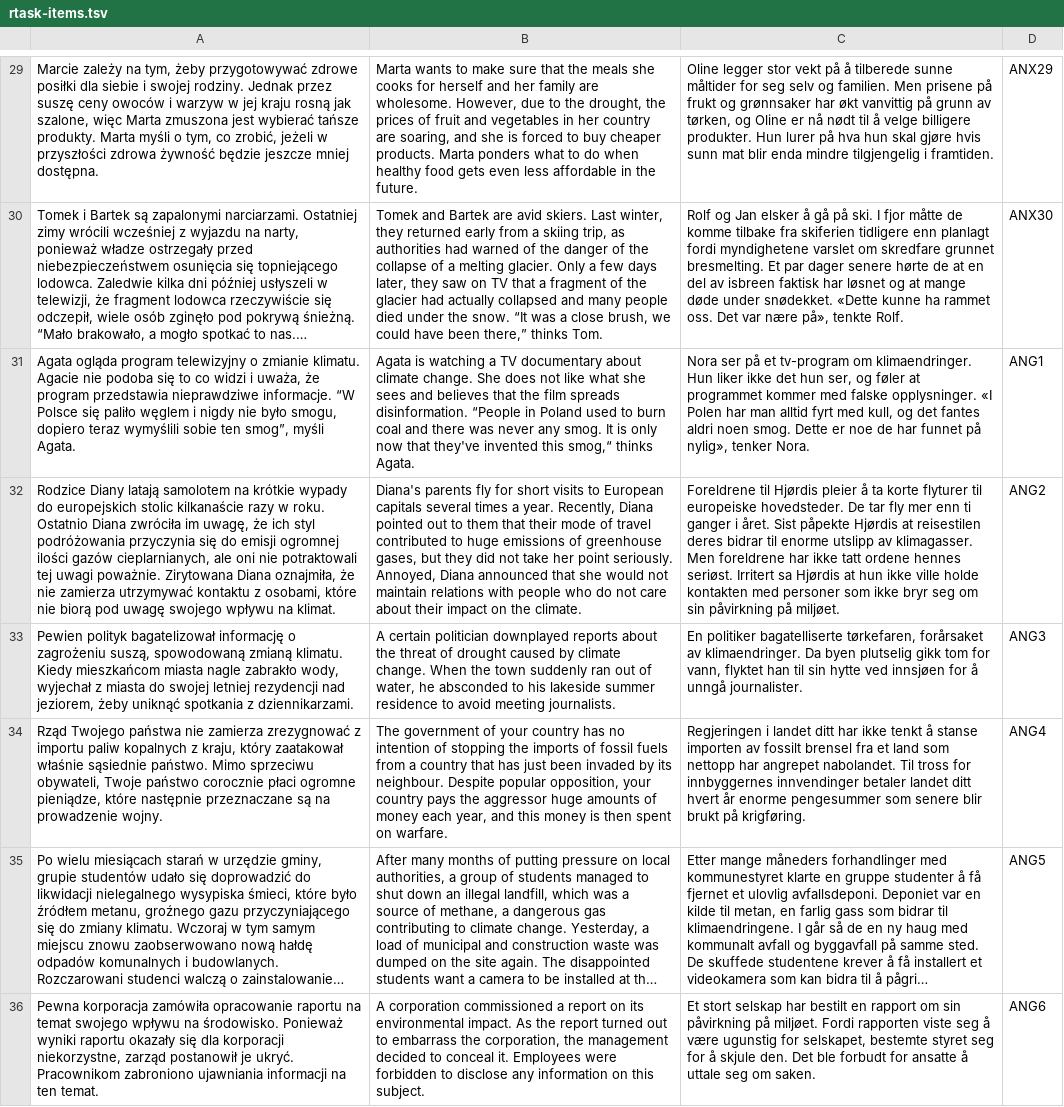
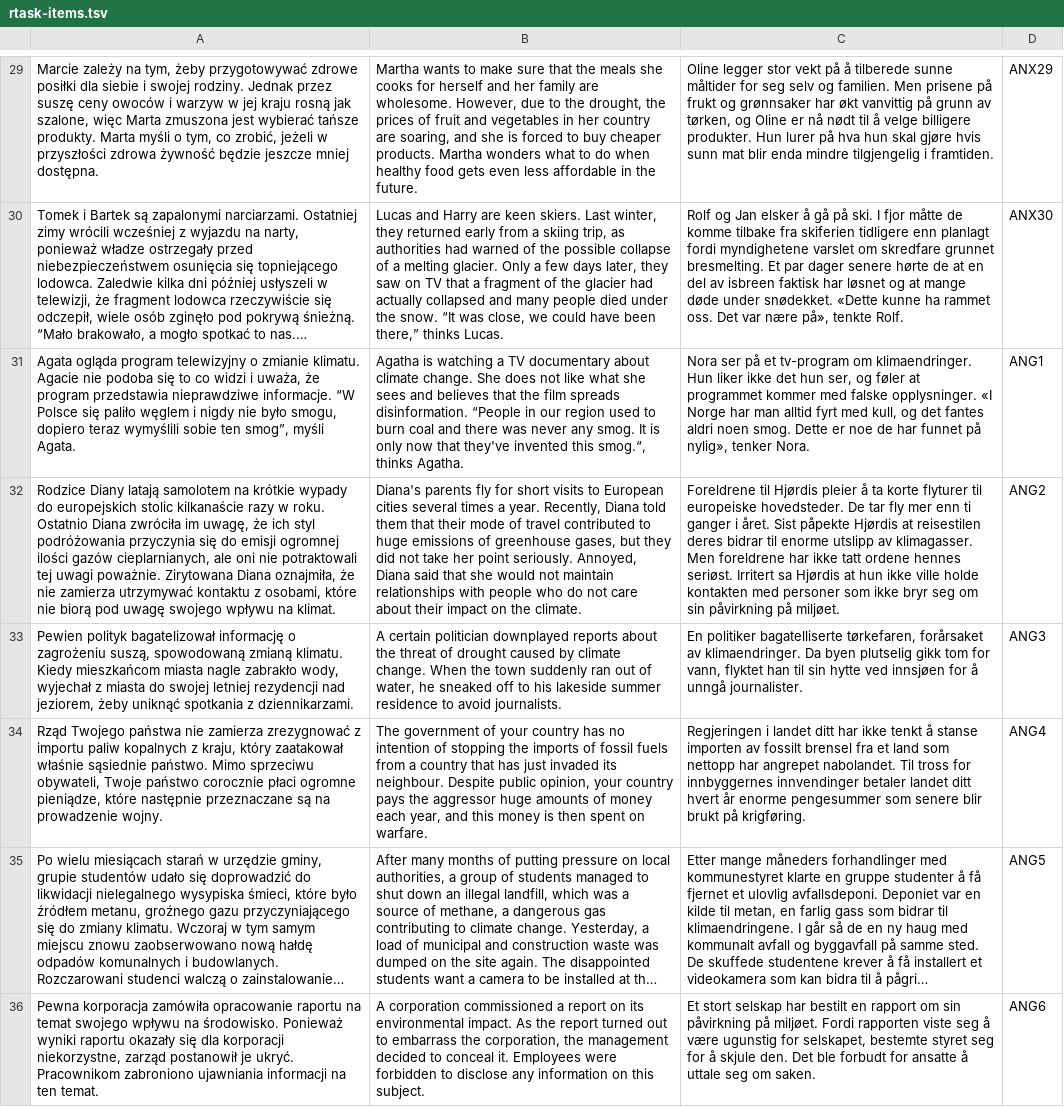
Before and after one commit to nencki-lobi/ECCS, a TSV file: data/rtask-items.tsv, drawn as a sheet; only a part is shown, gaps mark what is left out; long unchanged cells end in …; the diff covers the shown part only; the diff names each change by its address in the sheet, - before the commit and + after, or states it on an @@ line.

```diff
--- a/data/rtask-items.tsv
+++ b/data/rtask-items.tsv
-B29: Marta wants to make sure that the meals she cooks for herself and her family are wholesome. However, due to the drought, the prices of fruit and vegetables in her country are soaring, and she is forced to buy cheaper products. Marta ponders what to…
+B29: Martha wants to make sure that the meals she cooks for herself and her family are wholesome. However, due to the drought, the prices of fruit and vegetables in her country are soaring, and she is forced to buy cheaper products. Martha wonders what to…
-B30: Tomek and Bartek are avid skiers. Last winter, they returned early from a skiing trip, as authorities had warned of the danger of the collapse of a melting glacier. Only a few days later, they saw on TV that a fragment of the glacier had actually collapsed and many people died under the snow. “It was a close brush, we could have been there,” thinks Tom.
+B30: Lucas and Harry are keen skiers. Last winter, they returned early from a skiing trip, as authorities had warned of the possible collapse of a melting glacier. Only a few days later, they saw on TV that a fragment of the glacier had actually collapsed and many people died under the snow. “It was close, we could have been there,” thinks Lucas.
-B31: Agata is watching a TV documentary about climate change. She does not like what she sees and believes that the film spreads disinformation. “People in Poland used to burn coal and there was never any smog. It is only now that they've invented this smog,“ thinks Agata.
+B31: Agatha is watching a TV documentary about climate change. She does not like what she sees and believes that the film spreads disinformation. “People in our region used to burn coal and there was never any smog. It is only now that they've invented this smog.“, thinks Agatha.
-C31: …opplysninger. «I Polen har man…
+C31: …opplysninger. «I Norge har man…
-B32: …to European capitals several times a year. Recently, Diana pointed out to them that their mode of travel contributed to huge emissions of greenhouse gases, but they did not take her point seriously. Annoyed, Diana announced that she would not maintain relations with people…
+B32: …to European cities several times a year. Recently, Diana told them that their mode of travel contributed to huge emissions of greenhouse gases, but they did not take her point seriously. Annoyed, Diana said that she would not maintain relationships with people…
-B33: …water, he absconded to his lakeside summer residence to avoid meeting journalists.
+B33: …water, he sneaked off to his lakeside summer residence to avoid journalists.
-B34: …has just been invaded by its neighbour. Despite popular opposition, your country…
+B34: …has just invaded its neighbour. Despite public opinion, your country…
```
Also changed, not shown: 149 edited cells elsewhere in this file.
